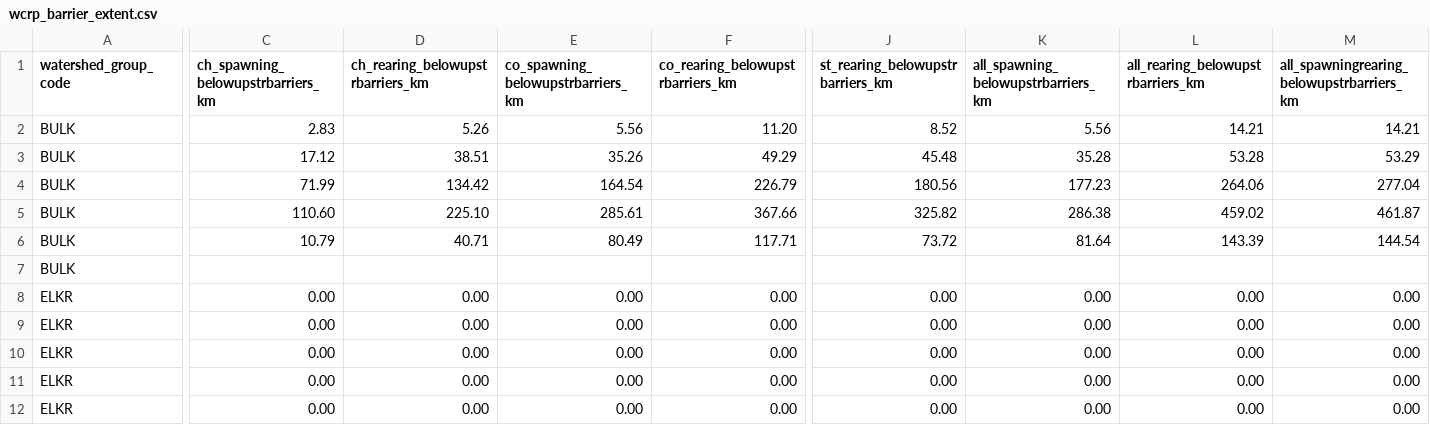
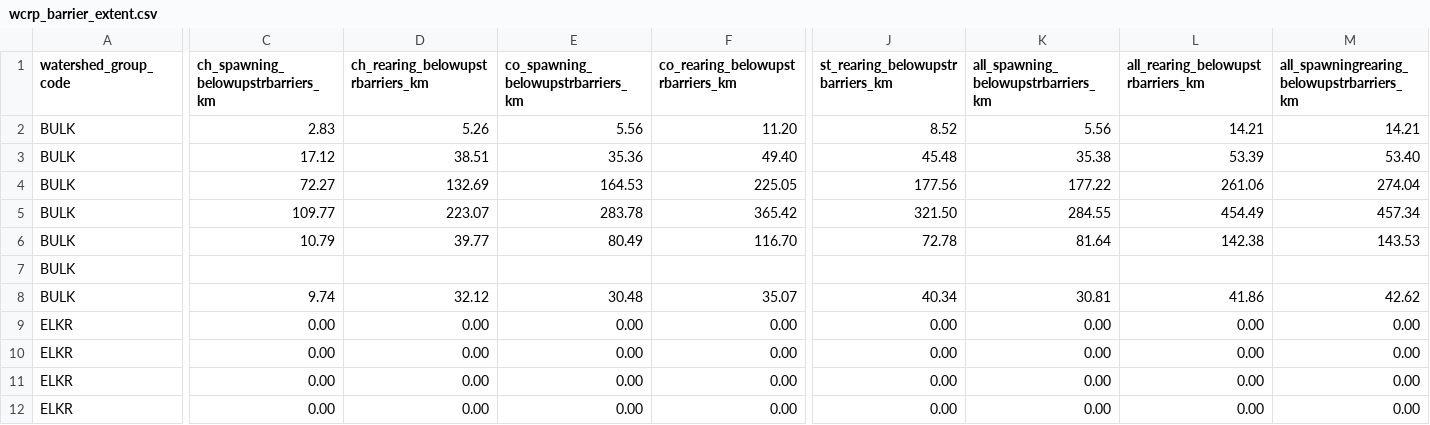
Before and after one commit to smnorris/bcfishpass, a CSV file: 04_reporting/reports/wcrp_barrier_extent.csv, drawn as a sheet; only a part is shown, gaps mark what is left out; the shorter side is filled out with more unchanged rows; removed rows and columns are numbered as before the commit, all else as after; rows hold the shown columns only; the diff covers the shown part only; the diff names each change by its address in the sheet, - before the commit and + after, or states it on an @@ line.

```diff
--- a/04_reporting/reports/wcrp_barrier_extent.csv
+++ b/04_reporting/reports/wcrp_barrier_extent.csv
-E3: 35.26
+E3: 35.36
-F3 (co_rearing_belowupstrbarriers_km): 49.29
+F3 (co_rearing_belowupstrbarriers_km): 49.40
-K3: 35.28
+K3: 35.38
-L3: 53.28
+L3: 53.39
-M3: 53.29
+M3: 53.40
-C4: 71.99
+C4: 72.27
-D4 (ch_rearing_belowupstrbarriers_km): 134.42
+D4 (ch_rearing_belowupstrbarriers_km): 132.69
-E4: 164.54
+E4: 164.53
-F4 (co_rearing_belowupstrbarriers_km): 226.79
+F4 (co_rearing_belowupstrbarriers_km): 225.05
-J4 (st_rearing_belowupstrbarriers_km): 180.56
+J4 (st_rearing_belowupstrbarriers_km): 177.56
-K4: 177.23
+K4: 177.22
-L4: 264.06
+L4: 261.06
-M4: 277.04
+M4: 274.04
-row 5: BULK | 110.60 | 225.10 | 285.61 | 367.66 | 325.82 | 286.38 | 459.02 | 461.87
+row 5: BULK | 109.77 | 223.07 | 283.78 | 365.42 | 321.50 | 284.55 | 454.49 | 457.34
-D6 (ch_rearing_belowupstrbarriers_km): 40.71
+D6 (ch_rearing_belowupstrbarriers_km): 39.77
-F6 (co_rearing_belowupstrbarriers_km): 117.71
+F6 (co_rearing_belowupstrbarriers_km): 116.70
-J6 (st_rearing_belowupstrbarriers_km): 73.72
+J6 (st_rearing_belowupstrbarriers_km): 72.78
-L6: 143.39
+L6: 142.38
-M6: 144.54
+M6: 143.53
+row 8: BULK | 9.74 | 32.12 | 30.48 | 35.07 | 40.34 | 30.81 | 41.86 | 42.62
```
Also changed, not shown: 3 added rows and 12 edited cells elsewhere in this file, 04_reporting/reports/watershed_summary.csv, 04_reporting/reports/wcrp_barrier_severity.csv.
